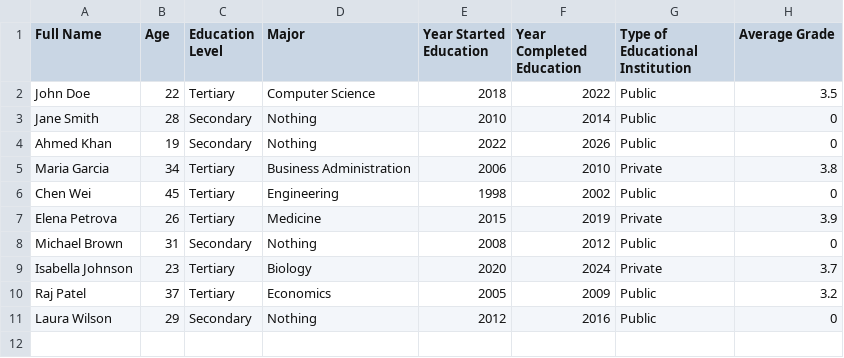
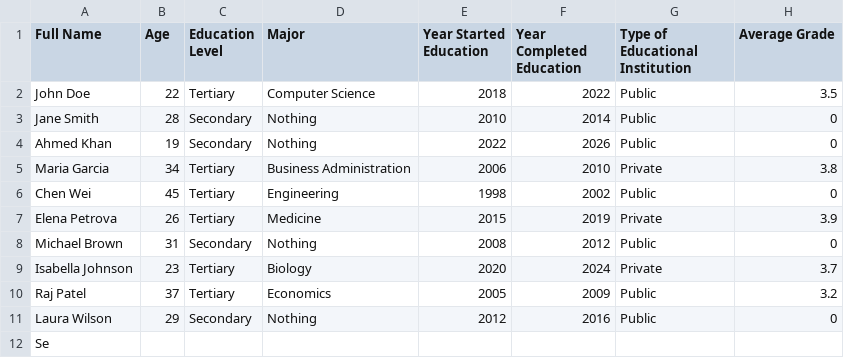
Before and after one commit to pjwstkbd25/mini-data-platform-s24468, a CSV file: Dataset/EducationalData.csv, drawn as a sheet.

```diff
--- a/Dataset/EducationalData.csv
+++ b/Dataset/EducationalData.csv
@@ -11 +11,2 @@ Raj Patel,37,Tertiary,Economics,2005,2009,Public,3.2
 Laura Wilson,29,Secondary,Nothing,2012,2016,Public,0
+Se
```
Also changed, not shown: 4 other files.
